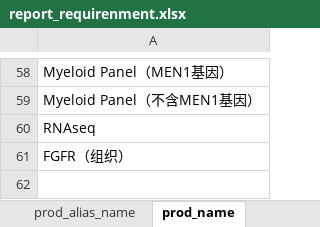
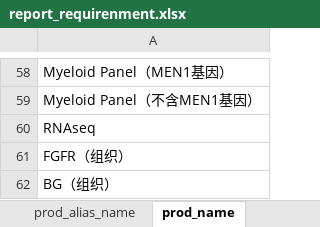
Before and after one commit to JMCinJiangSu/LIMS-ARAS, an Excel workbook: config/report_requirenment.xlsx, sheet prod_name, drawn as a sheet; only a part is shown, gaps mark what is left out; values as stored, in another font and other column widths than the file's, no borders; the diff names each change by its address in the sheet, - before the commit and + after, or states it on an @@ line.

```diff
--- a/config/report_requirenment.xlsx (sheet prod_name)
+++ b/config/report_requirenment.xlsx (sheet prod_name)
+row 62: BG（组织）
```
Also changed, not shown: sheet report_requirenment, 6 other files.
